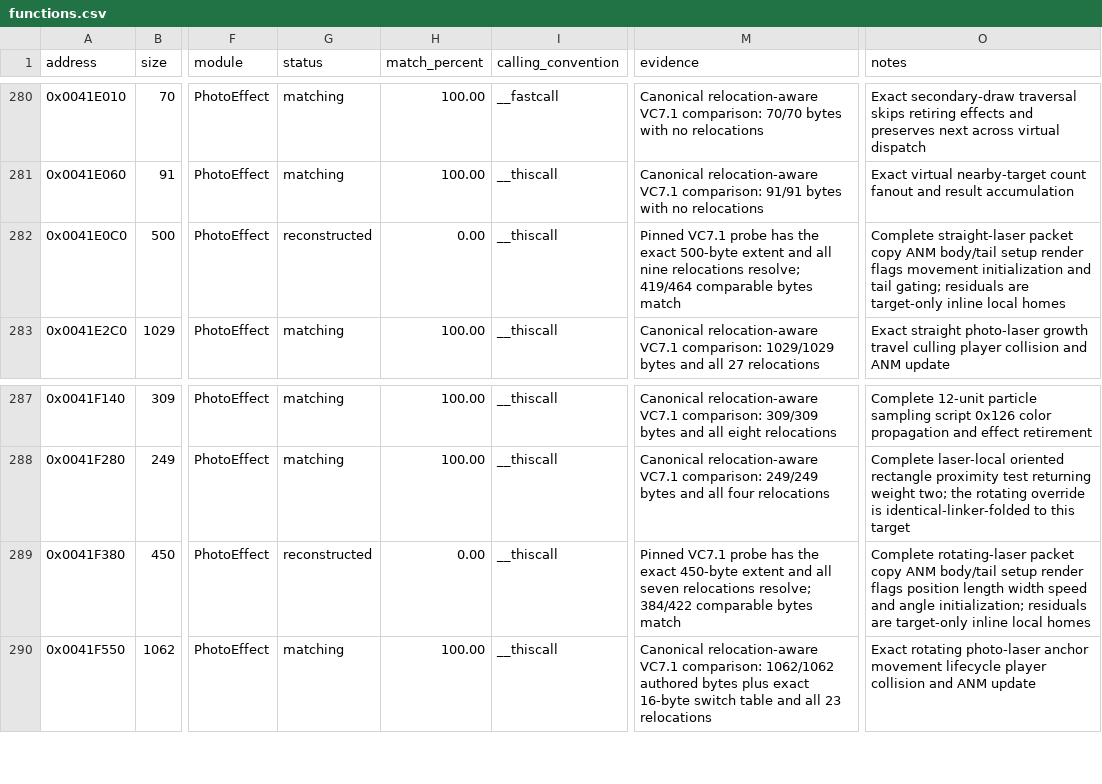
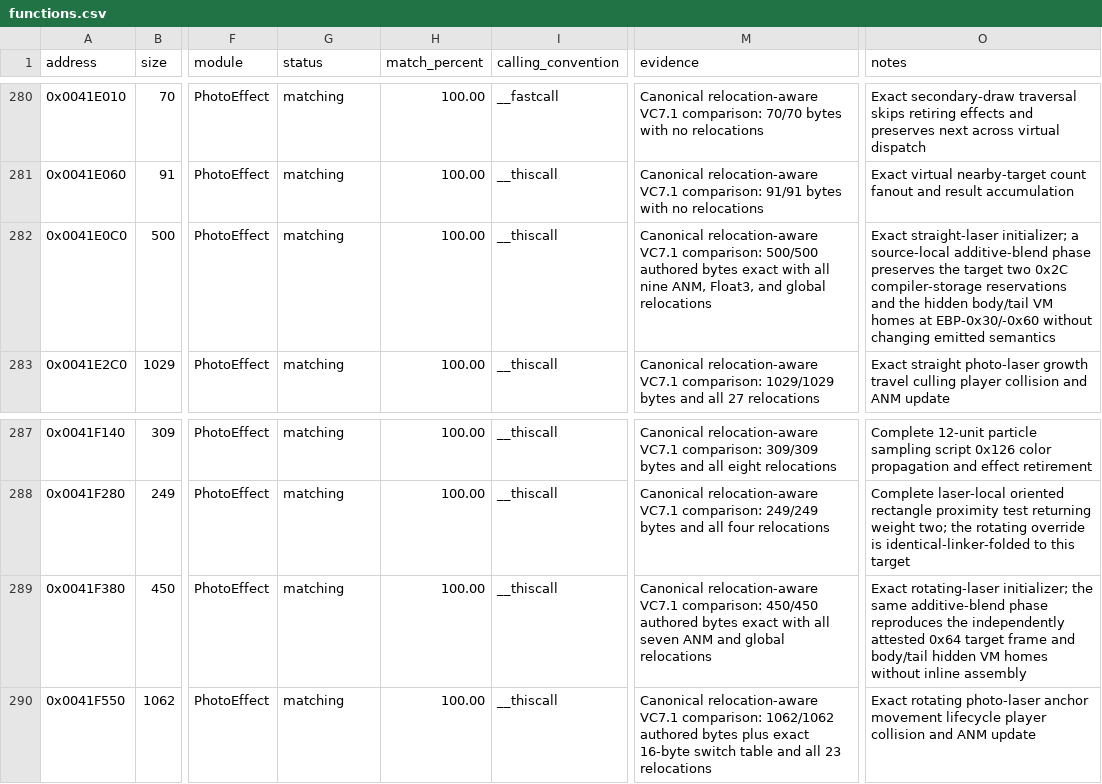
Before and after one commit to N0zoM1z0/th095, a CSV file: config/functions.csv, drawn as a sheet; only a part is shown, gaps mark what is left out; the diff names each change by its address in the sheet, - before the commit and + after, or states it on an @@ line.

```diff
--- a/config/functions.csv
+++ b/config/functions.csv
-G282 (status): reconstructed
+G282 (status): matching
-H282 (match_percent): 0.00
+H282 (match_percent): 100.00
-M282 (evidence): Pinned VC7.1 probe has the exact 500-byte extent and all nine relocations resolve; 419/464 comparable bytes match
+M282 (evidence): Canonical relocation-aware VC7.1 comparison: 500/500 authored bytes exact with all nine ANM, Float3, and global relocations
-O282 (notes): Complete straight-laser packet copy ANM body/tail setup render flags movement initialization and tail gating; residuals are target-only inline local homes
+O282 (notes): Exact straight-laser initializer; a source-local additive-blend phase preserves the target two 0x2C compiler-storage reservations and the hidden body/tail VM homes at EBP-0x30/-0x60 without changing emitted semantics
-G289 (status): reconstructed
+G289 (status): matching
-H289 (match_percent): 0.00
+H289 (match_percent): 100.00
-M289 (evidence): Pinned VC7.1 probe has the exact 450-byte extent and all seven relocations resolve; 384/422 comparable bytes match
+M289 (evidence): Canonical relocation-aware VC7.1 comparison: 450/450 authored bytes exact with all seven ANM and global relocations
-O289 (notes): Complete rotating-laser packet copy ANM body/tail setup render flags position length width speed and angle initialization; residuals are target-only inline local homes
+O289 (notes): Exact rotating-laser initializer; the same additive-blend phase reproduces the independently attested 0x64 target frame and body/tail hidden VM homes without inline assembly
```
Also changed, not shown: config/matches.csv, 7 other files.
